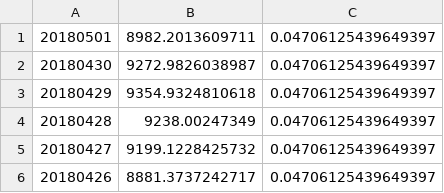
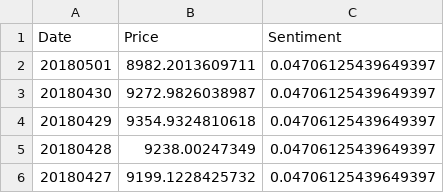
Before and after one commit to tt45/cs410_final_project, a CSV file: merged_data.csv, drawn as a sheet; only a part is shown; the shorter side is filled out with more unchanged rows; the diff names each change by its address in the sheet, - before the commit and + after, or states it on an @@ line.

Commit message:
merged data

```diff
--- a/merged_data.csv
+++ b/merged_data.csv
+row 1: Date | Price | Sentiment
```
